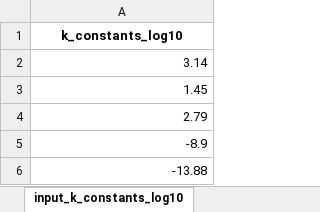
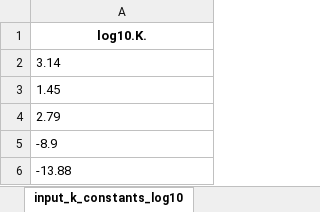
Before and after one commit to ameshkoff/KEV, an Excel workbook: output/concentrations/ds.3p.2eq/data_res.xlsx, sheet input_k_constants_log10, drawn as a sheet; values as stored, in another font and other column widths than the file's, no borders; the diff names each change by its address in the sheet, - before the commit and + after, or states it on an @@ line.

```diff
--- a/output/concentrations/ds.3p.2eq/data_res.xlsx (sheet input_k_constants_log10)
+++ b/output/concentrations/ds.3p.2eq/data_res.xlsx (sheet input_k_constants_log10)
-A1: k_constants_log10
+A1: log10.K.
-A2:A6 alignment: right
+A2:A6 alignment: left
```
Also changed, not shown: sheet equilibrium_concentrations, sheet L_fractions, sheet input_concentrations, sheet percent_error, output/concentrations/ds.5p/xlsx/big_ser_test_res.xlsx, 12 other files.
